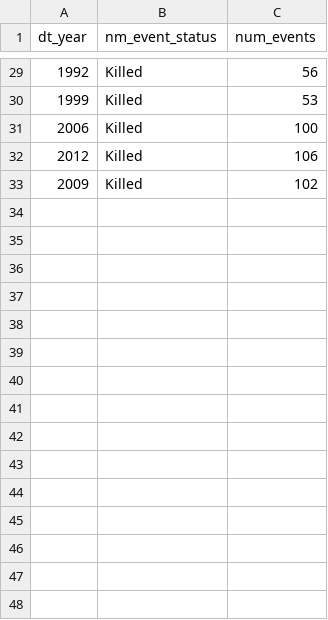
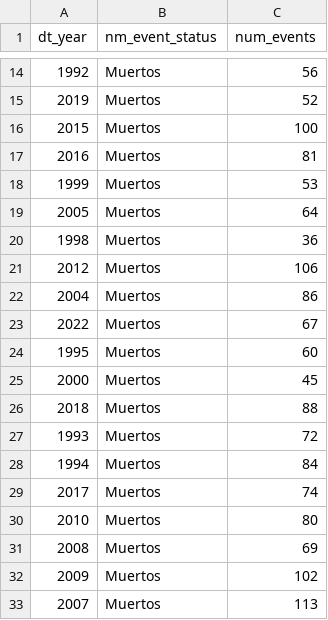
Before and after one commit to treintaidos/violencia-periodismo, a CSV file: datawrapper/dw_linechart_cpj-globalevents-peryear_1992-2023.csv, drawn as a sheet; only a part is shown, gaps mark what is left out; the diff covers the shown part only.

Commit message:
Add files via upload

```diff
--- a/datawrapper/dw_linechart_cpj-globalevents-peryear_1992-2023.csv
+++ b/datawrapper/dw_linechart_cpj-globalevents-peryear_1992-2023.csv
@@ -29,5 +14,20 @@ dt_year,nm_event_status,num_events
-1992,Killed,56
-1999,Killed,53
-2006,Killed,100
-2012,Killed,106
-2009,Killed,102
+1992,Muertos,56
+2019,Muertos,52
+2015,Muertos,100
+2016,Muertos,81
+1999,Muertos,53
+2005,Muertos,64
+1998,Muertos,36
+2012,Muertos,106
+2004,Muertos,86
+2022,Muertos,67
+1995,Muertos,60
+2000,Muertos,45
+2018,Muertos,88
+1993,Muertos,72
+1994,Muertos,84
+2017,Muertos,74
+2010,Muertos,80
+2008,Muertos,69
+2009,Muertos,102
+2007,Muertos,113
```
Also changed, not shown: 8 added rows, 23 removed rows and 4 edited cells elsewhere in this file.
